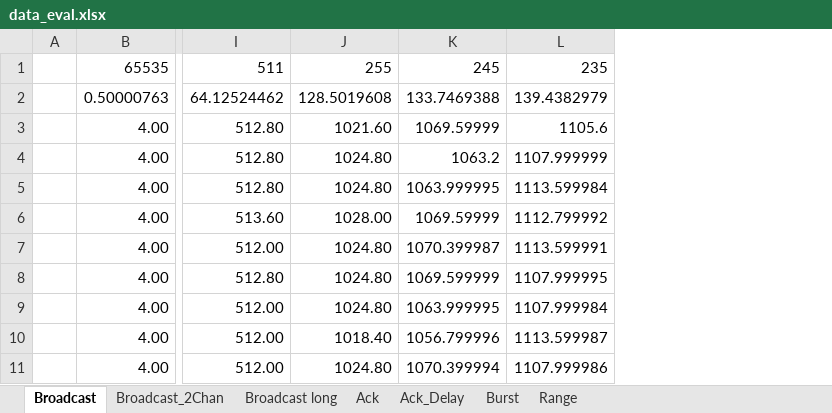
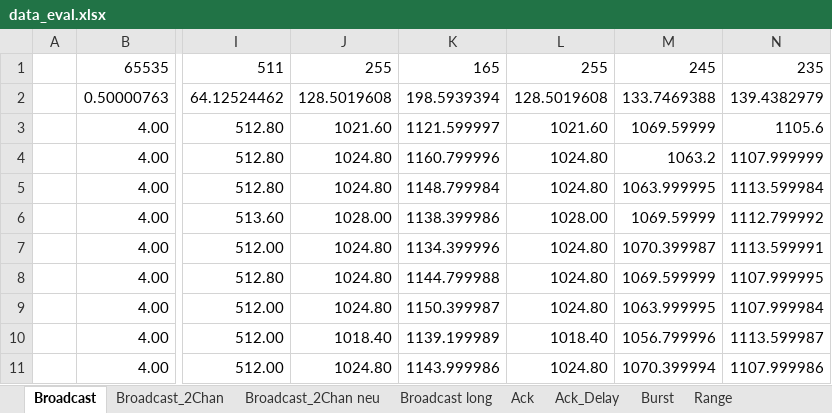
Before and after one commit to Tandrial/AI-SE-Bsc, an Excel workbook: data/data_eval.xlsx, sheet Broadcast, drawn as a sheet; only a part is shown, gaps mark what is left out; values as stored, in another font and other column widths than the file's, no borders; charts and pictures not drawn; the diff names each change by its address in the sheet, - before the commit and + after, or states it on an @@ line.

```diff
--- a/data/data_eval.xlsx (sheet Broadcast)
+++ b/data/data_eval.xlsx (sheet Broadcast)
+sheet tab: Broadcast_2Chan neu
+column K, rows 1-11: 165 | 198.5939394 | 1121.599997 | 1160.799996 | 1148.799984 | 1138.399986 | 1134.399996 | 1144.799988 | 1150.399987 | 1139.199989 | 1143.999986
+column L, rows 1-11: 255 | 128.5019608 | 1021.60 | 1024.80 | 1024.80 | 1028.00 | 1024.80 | 1024.80 | 1024.80 | 1018.40 | 1024.80
```
Also changed, not shown: sheet Broadcast_2Chan, formulas that keep their value, charts or pictures, 3 other files.
